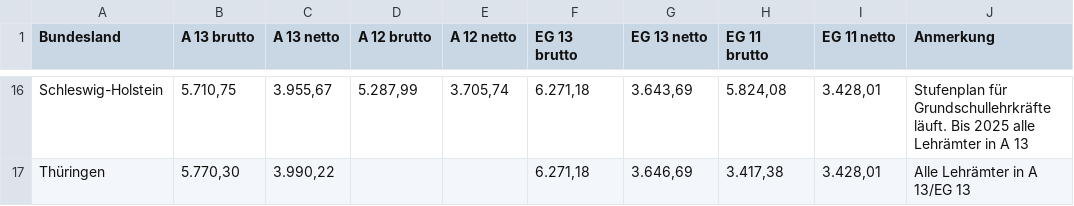
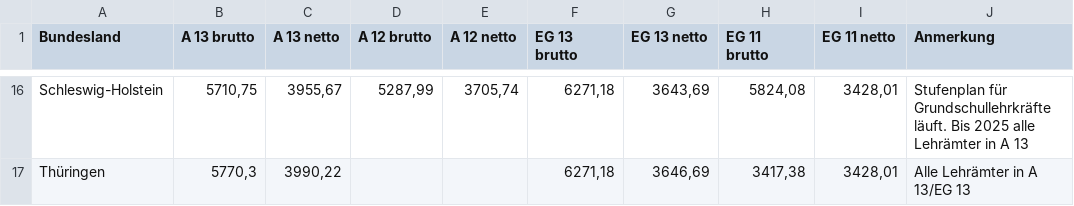
Before and after one commit to GEW-Bund/lehrkraeftebezahlung, a CSV file: Lehrkraefte-Bezahlung-Endstufe.csv, drawn as a sheet; only a part is shown, gaps mark what is left out; the diff covers the shown part only; the diff names each change by its address in the sheet, - before the commit and + after, or states it on an @@ line.

```diff
--- a/Lehrkraefte-Bezahlung-Endstufe.csv
+++ b/Lehrkraefte-Bezahlung-Endstufe.csv
-B16 (A 13 brutto): 5.710,75
+B16 (A 13 brutto): 5710,75
-C16 (A 13 netto): 3.955,67
+C16 (A 13 netto): 3955,67
-D16 (A 12 brutto): 5.287,99
+D16 (A 12 brutto): 5287,99
-E16 (A 12 netto): 3.705,74
+E16 (A 12 netto): 3705,74
-F16:F17 (EG 13 brutto): 6.271,18
+F16:F17 (EG 13 brutto): 6271,18
-G16 (EG 13 netto): 3.643,69
+G16 (EG 13 netto): 3643,69
-H16 (EG 11 brutto): 5.824,08
+H16 (EG 11 brutto): 5824,08
-I16:I17 (EG 11 netto): 3.428,01
+I16:I17 (EG 11 netto): 3428,01
-B17 (A 13 brutto): 5.770,30
+B17 (A 13 brutto): 5770,3
-C17 (A 13 netto): 3.990,22
+C17 (A 13 netto): 3990,22
-G17 (EG 13 netto): 3.646,69
+G17 (EG 13 netto): 3646,69
-H17 (EG 11 brutto): 3.417,38
+H17 (EG 11 brutto): 3417,38
```
Also changed, not shown: 102 edited cells elsewhere in this file, Lehrkraefte-Bezahlung-Endstufe-Tabelle.csv, 1 other file.
